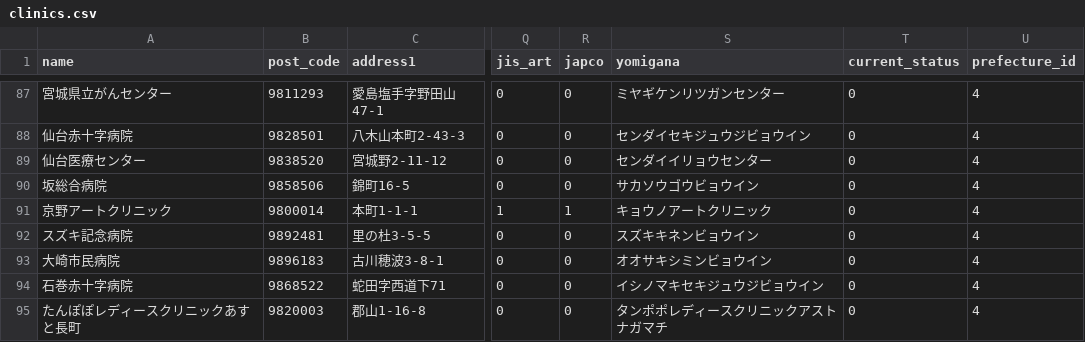
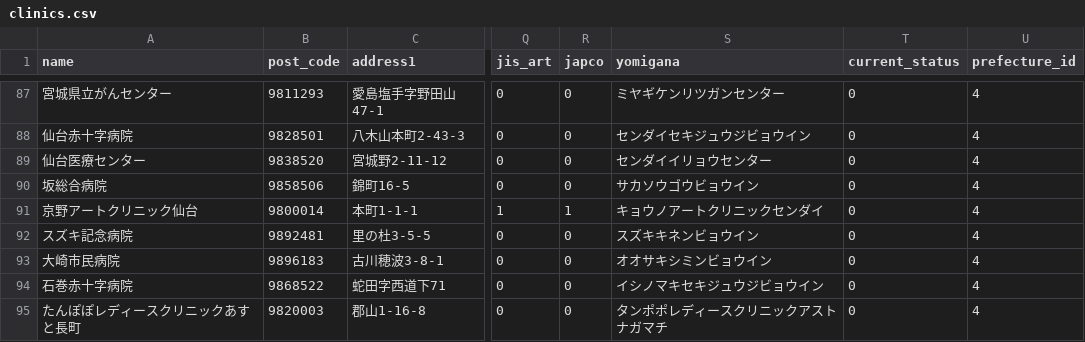
Before and after one commit to takurooon/clinic_report, a CSV file: db/csv/clinics.csv, drawn as a sheet; only a part is shown, gaps mark what is left out; the diff names each change by its address in the sheet, - before the commit and + after, or states it on an @@ line.

```diff
--- a/db/csv/clinics.csv
+++ b/db/csv/clinics.csv
-A91 (name): 京野アートクリニック
+A91 (name): 京野アートクリニック仙台
-S91 (yomigana): キョウノアートクリニック
+S91 (yomigana): キョウノアートクリニックセンダイ
```
Also changed, not shown: 2 other files.
